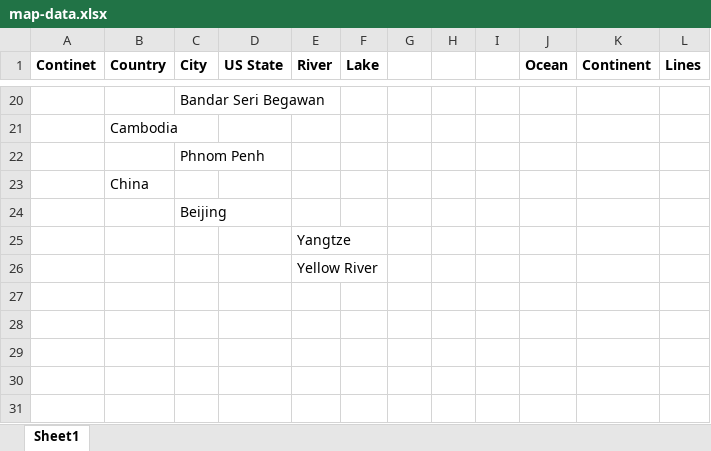
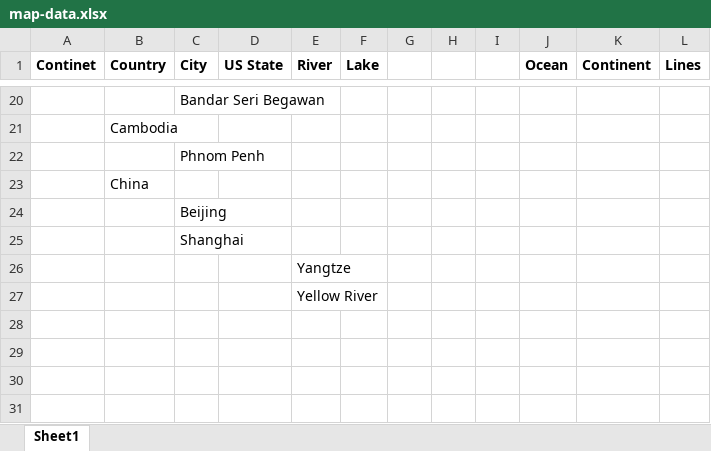
Before and after one commit to TomSnively/map-challenge, an Excel workbook: map-data.xlsx, sheet Sheet1, drawn as a sheet; only a part is shown, gaps mark what is left out; the shorter side is filled out with more unchanged rows; values as stored, in another font and other column widths than the file's, no borders; the diff names each change by its address in the sheet, - before the commit and + after, or states it on an @@ line.

```diff
--- a/map-data.xlsx (sheet Sheet1)
+++ b/map-data.xlsx (sheet Sheet1)
+row 25:  |  | Shanghai
```
Also changed, not shown: 3 other files.
